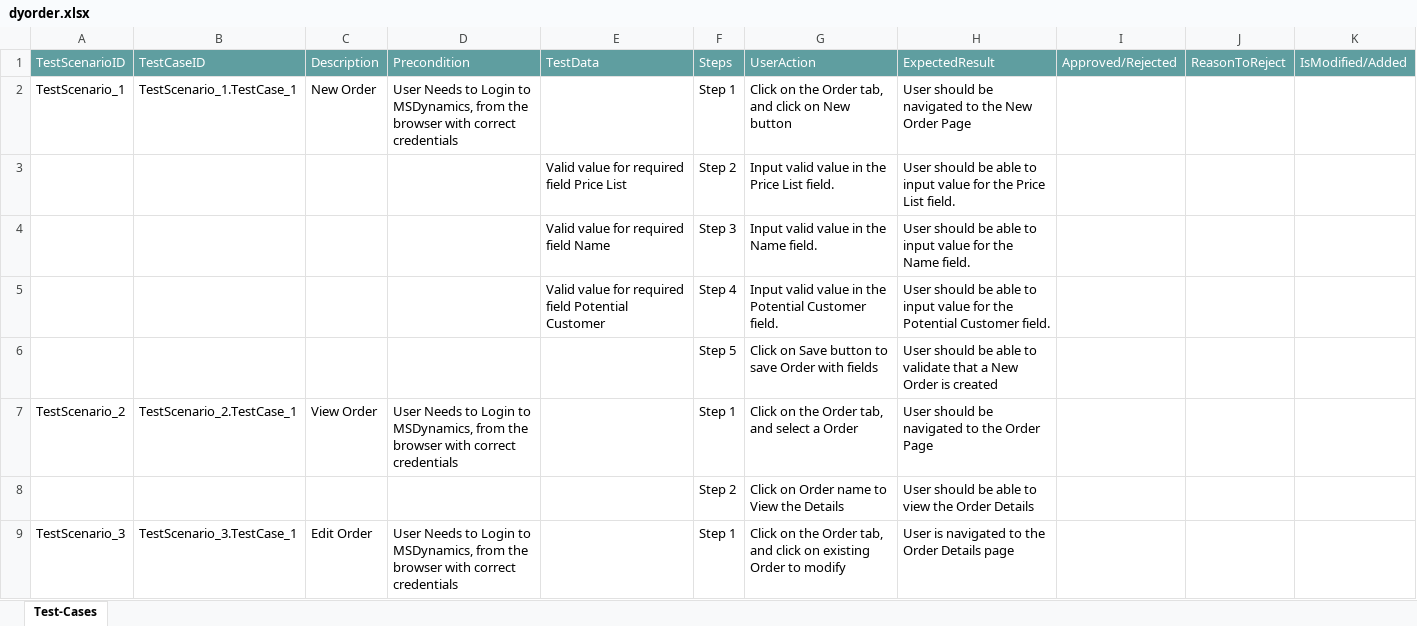
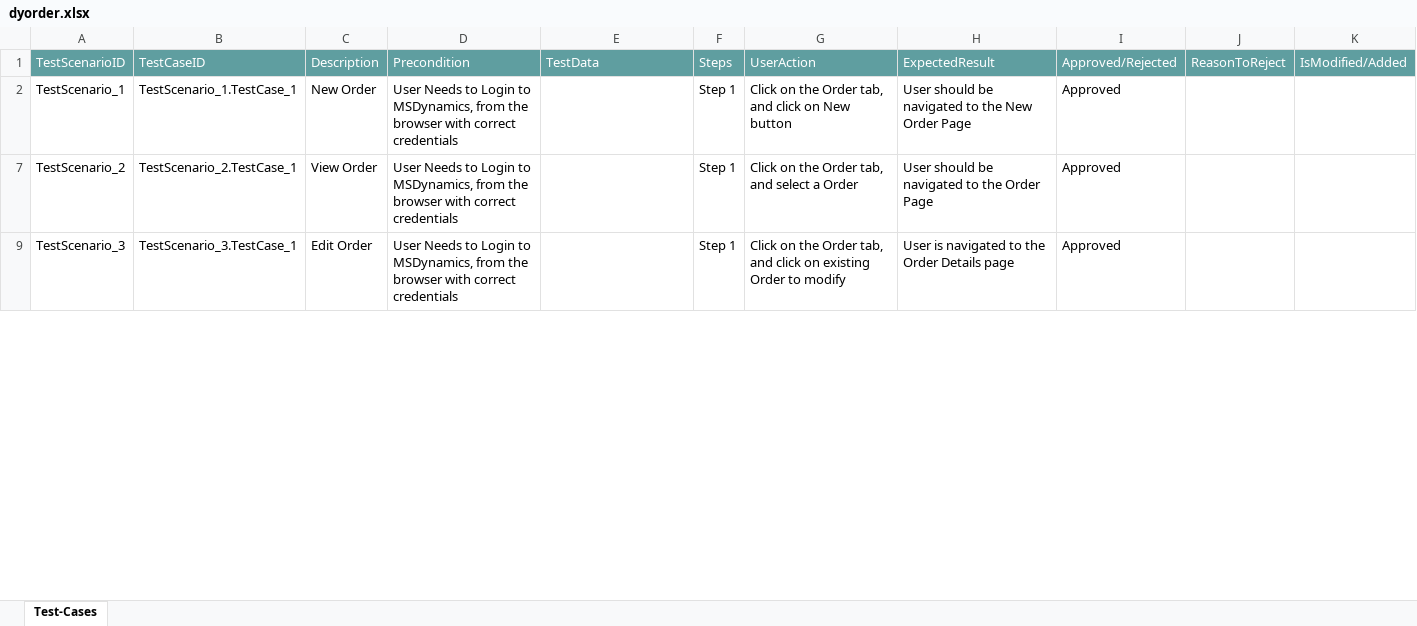
Before and after one commit to ShaikMohamedIrfan/redynamic, an Excel workbook: dyorder.xlsx, sheet Test-Cases, drawn as a sheet; only a part is shown; values as stored, in another font and other column widths than the file's, no borders; table styles not drawn; the diff covers the shown part only; the diff names each change by its address in the sheet, - before the commit and + after, or states it on an @@ line.

Commit message:
Add files via upload

```diff
--- a/dyorder.xlsx (sheet Test-Cases)
+++ b/dyorder.xlsx (sheet Test-Cases)
-I2: (empty)
+I2: Approved
@@ row 3 hidden:  |  |  |  | Valid value for required field Price List | Step 2 | Input valid value in the Price List field. | User should be able to input value for the Price List field. @@
@@ row 4 hidden:  |  |  |  | Valid value for required field Name | Step 3 | Input valid value in the Name field. | User should be able to input value for the Name field. @@
@@ row 5 hidden:  |  |  |  | Valid value for required field Potential Customer | Step 4 | Input valid value in the Potential Customer field. | User should be able to input value for the Potential Customer field. @@
@@ row 6 hidden:  |  |  |  |  | Step 5 | Click on Save button to save Order with fields | User should be able to validate that a New Order is created @@
-I7: (empty)
+I7: Approved
@@ row 8 hidden:  |  |  |  |  | Step 2 | Click on Order name to View the Details | User should be able to view the Order Details @@
-I9: (empty)
+I9: Approved
```
Also changed, not shown: 6 hidden or unhidden rows and 1 edited cell elsewhere in this sheet.
